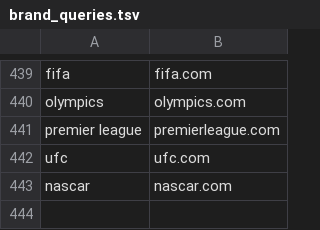
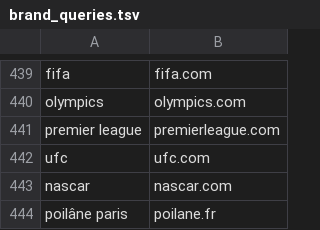
Before and after one commit to SueHeir/plumb-search, a TSV file: eval/brand_queries.tsv, drawn as a sheet; only a part is shown, gaps mark what is left out; the diff names each change by its address in the sheet, - before the commit and + after, or states it on an @@ line.

```diff
--- a/eval/brand_queries.tsv
+++ b/eval/brand_queries.tsv
+row 444: poilâne paris | poilane.fr
```
Also changed, not shown: eval/ai_queries.tsv, eval/docs_queries.tsv.
